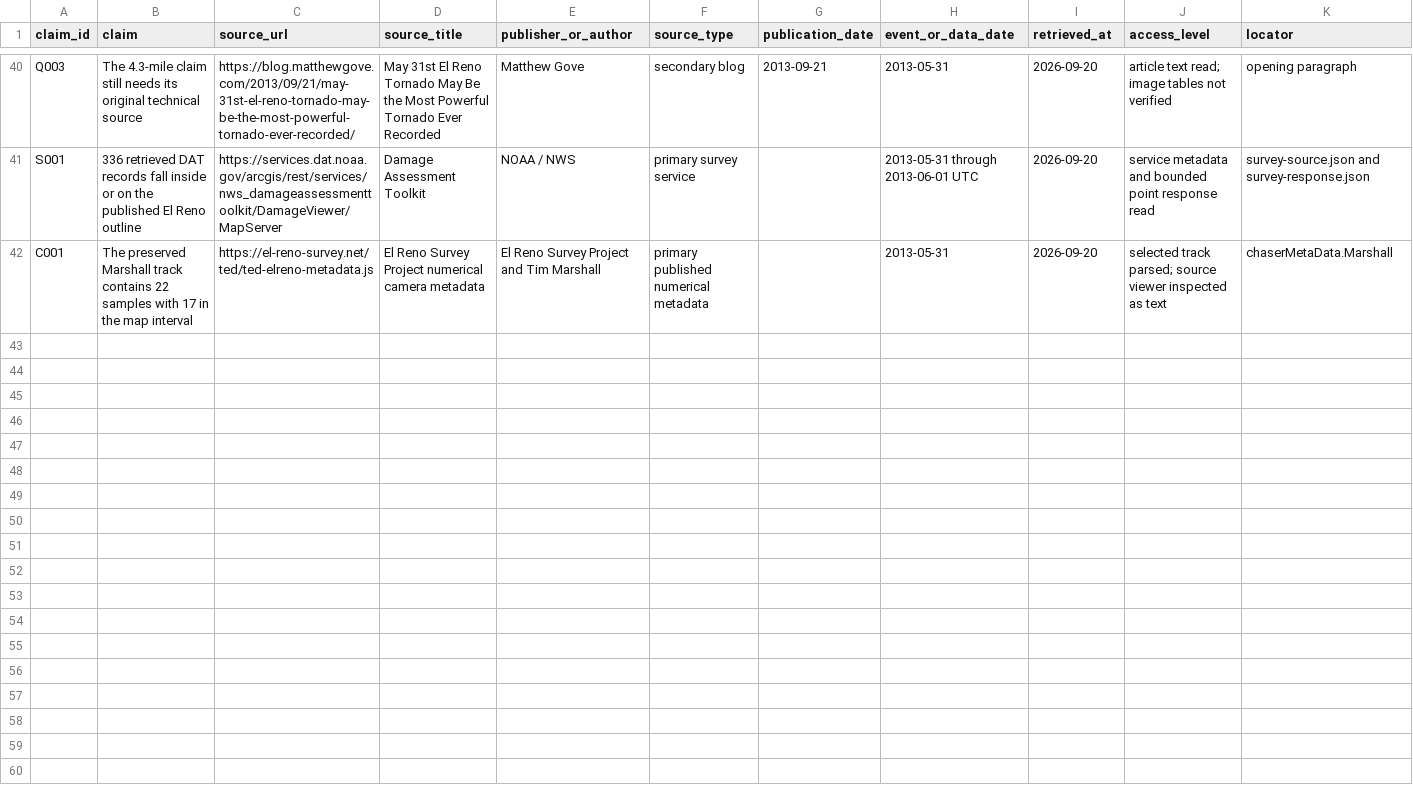
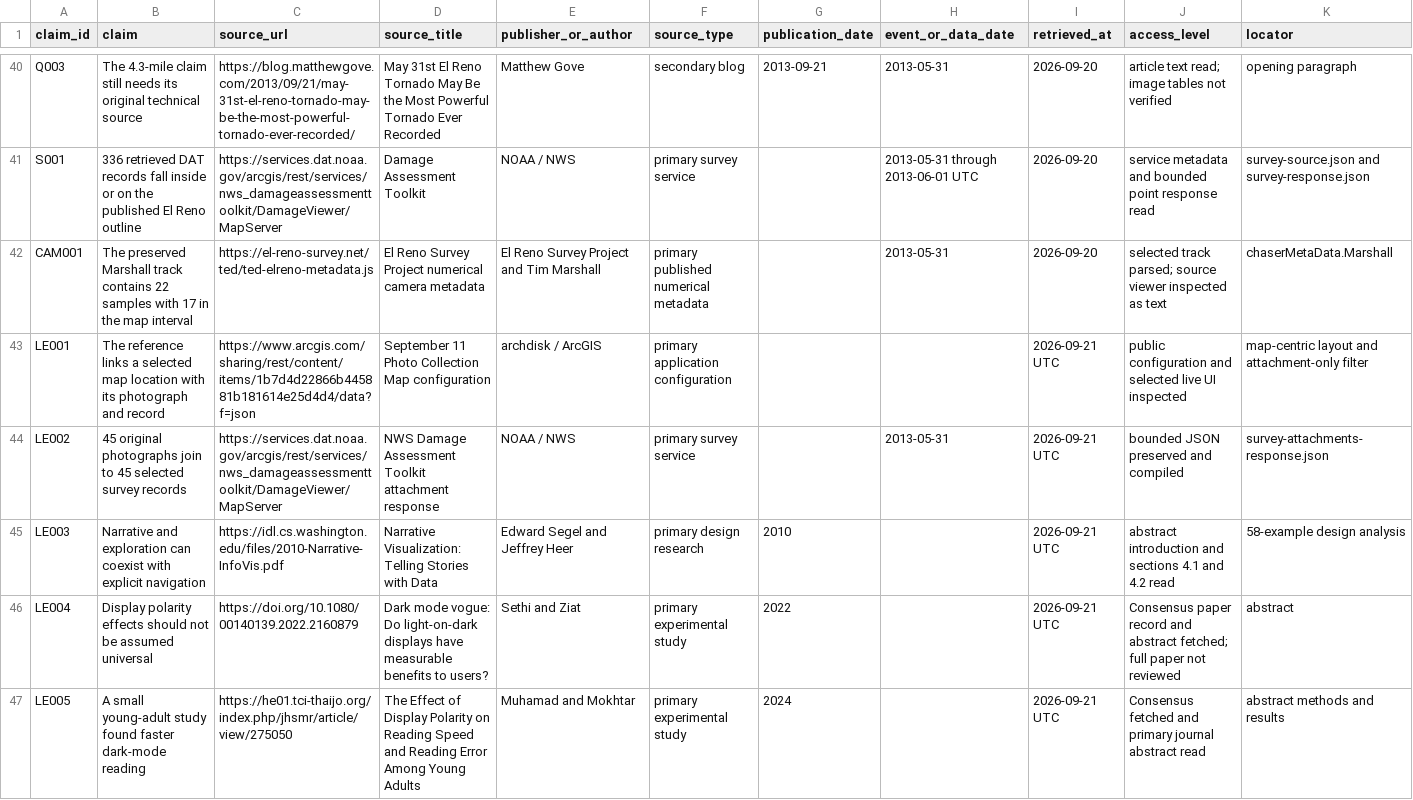
Before and after one commit to T92T1914/tornado-atlas, a CSV file: research/claim-ledger.csv, drawn as a sheet; only a part is shown, gaps mark what is left out; rows hold the shown columns only; the diff covers the shown part only; the diff names each change by its address in the sheet, - before the commit and + after, or states it on an @@ line.

Commit message:
Connect survey photographs, map observations and reading themes (#8)
Link exact NWS attachments to survey observations, add shared selections and reading appearance preferences, and document source and verification limits.

```diff
--- a/research/claim-ledger.csv
+++ b/research/claim-ledger.csv
-A42 (claim_id): C001
+A42 (claim_id): CAM001
+row 43: LE001 | The reference links a selected map location with its photograph and record | https://www.arcgis.com/sharing/rest/content/items/1b7d4d22866b445881b181614e25d4d4/data?f=json | September 11 Photo Collection Map configuration | archdisk / ArcGIS | primary application configuration |  |  | 2026-09-21 UTC | public configuration and selected live UI inspected | map-centric layout and attachment-only filter
+row 44: LE002 | 45 original photographs join to 45 selected survey records | https://services.dat.noaa.gov/arcgis/rest/services/nws_damageassessmenttoolkit/DamageViewer/MapServer | NWS Damage Assessment Toolkit attachment response | NOAA / NWS | primary survey service |  | 2013-05-31 | 2026-09-21 UTC | bounded JSON preserved and compiled | survey-attachments-response.json
+row 45: LE003 | Narrative and exploration can coexist with explicit navigation | https://idl.cs.washington.edu/files/2010-Narrative-InfoVis.pdf | Narrative Visualization: Telling Stories with Data | Edward Segel and Jeffrey Heer | primary design research | 2010 |  | 2026-09-21 UTC | abstract introduction and sections 4.1 and 4.2 read | 58-example design analysis
+row 46: LE004 | Display polarity effects should not be assumed universal | https://doi.org/10.1080/00140139.2022.2160879 | Dark mode vogue: Do light-on-dark displays have measurable benefits to users? | Sethi and Ziat | primary experimental study | 2022 |  | 2026-09-21 UTC | Consensus paper record and abstract fetched; full paper not reviewed | abstract
+row 47: LE005 | A small young-adult study found faster dark-mode reading | https://he01.tci-thaijo.org/index.php/jhsmr/article/view/275050 | The Effect of Display Polarity on Reading Speed and Reading Error Among Young Adults | Muhamad and Mokhtar | primary experimental study | 2024 |  | 2026-09-21 UTC | Consensus fetched and primary journal abstract read | abstract methods and results
```
Also changed, not shown: 5 added rows and 1 edited cell elsewhere in this file, 30 other files.
